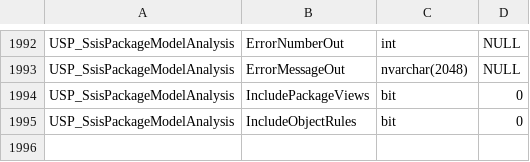
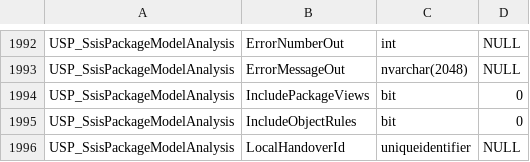
Before and after one commit to gecompat/SQL_Server_Analyze, a CSV file: Metadata/Inventory/Parameters.csv, drawn as a sheet; only a part is shown, gaps mark what is left out.

Commit message:
Codex: Bind local SSIS handovers to exact models and package bytes (#427)

```diff
--- a/Metadata/Inventory/Parameters.csv
+++ b/Metadata/Inventory/Parameters.csv
@@ -1995 +1995,2 @@ USP_SsisPackageModelAnalysis,IncludePackageViews,bit,0
 USP_SsisPackageModelAnalysis,IncludeObjectRules,bit,0
+USP_SsisPackageModelAnalysis,LocalHandoverId,uniqueidentifier,NULL
```
Also changed, not shown: 15 other files.
